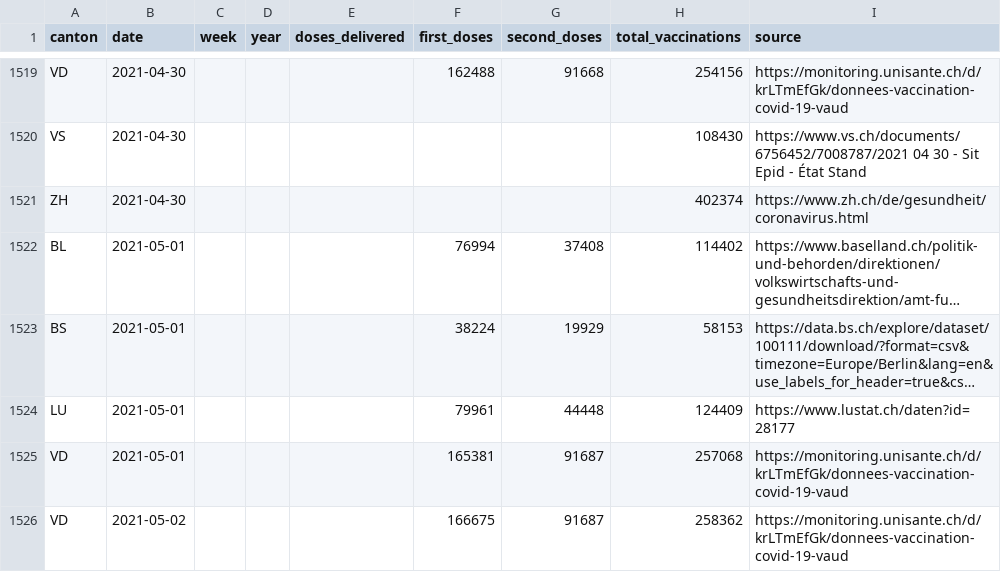
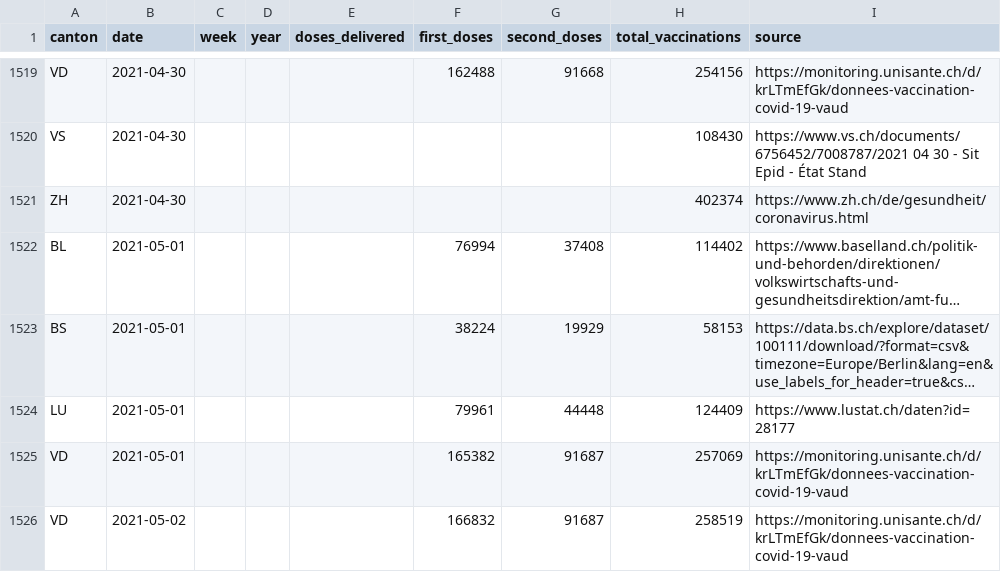
Before and after one commit to maekke/vaccination_data, a CSV file: vaccination_data_total.csv, drawn as a sheet; only a part is shown, gaps mark what is left out; long unchanged cells end in …; the diff names each change by its address in the sheet, - before the commit and + after, or states it on an @@ line.

Commit message:
Automatic update of vaccination data

```diff
--- a/vaccination_data_total.csv
+++ b/vaccination_data_total.csv
-F1525 (first_doses): 165381
+F1525 (first_doses): 165382
-H1525 (total_vaccinations): 257068
+H1525 (total_vaccinations): 257069
-F1526 (first_doses): 166675
+F1526 (first_doses): 166832
-H1526 (total_vaccinations): 258362
+H1526 (total_vaccinations): 258519
```
Also changed, not shown: vaccination_data_vd.csv.
